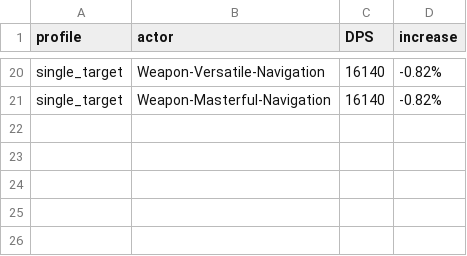
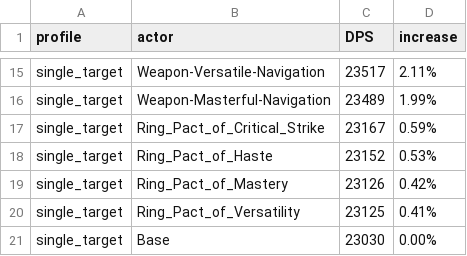
Before and after one commit to WarcraftPriests/bfa-shadow-priest, a CSV file: enchants/Results_LotV.csv, drawn as a sheet; only a part is shown, gaps mark what is left out; addresses are those after the commit; the diff covers the shown part only; the diff names each change by its address in the sheet, - before the commit and + after, or states it on an @@ line.

```diff
--- a/enchants/Results_LotV.csv
+++ b/enchants/Results_LotV.csv
-C15 (DPS): 16140
+C15 (DPS): 23517
-D15 (increase): -0.82%
+D15 (increase): 2.11%
-C16 (DPS): 16140
+C16 (DPS): 23489
-D16 (increase): -0.82%
+D16 (increase): 1.99%
+row 17: single_target | Ring_Pact_of_Critical_Strike | 23167 | 0.59%
+row 18: single_target | Ring_Pact_of_Haste | 23152 | 0.53%
+row 19: single_target | Ring_Pact_of_Mastery | 23126 | 0.42%
+row 20: single_target | Ring_Pact_of_Versatility | 23125 | 0.41%
+row 21: single_target | Base | 23030 | 0.00%
```
Also changed, not shown: 6 added rows, 11 removed rows and 14 edited cells elsewhere in this file, enchants/Results_DA.csv, enchants/Results_Dungeons_DA.csv, 5 other files.
